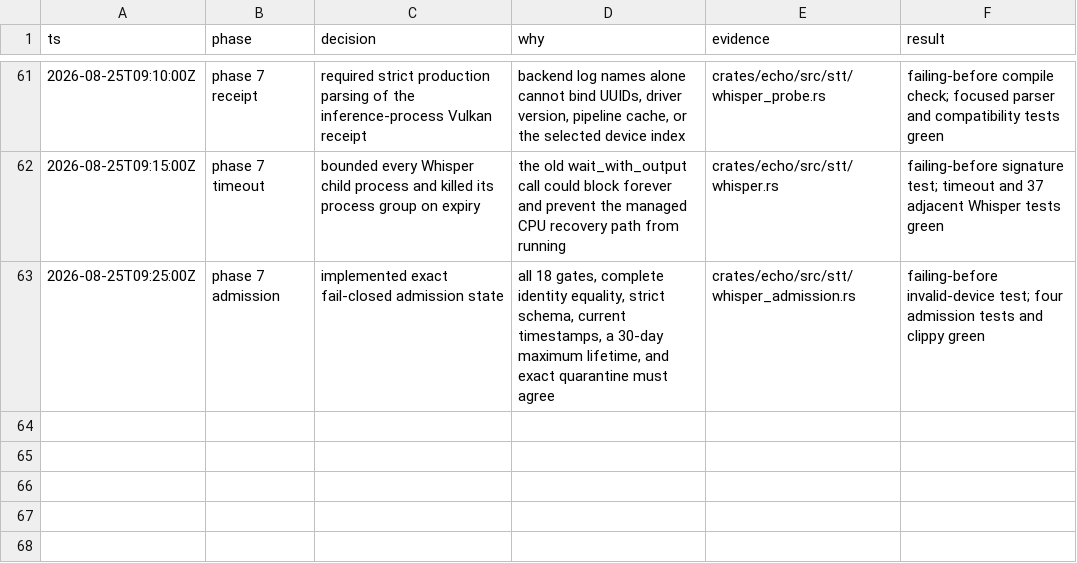
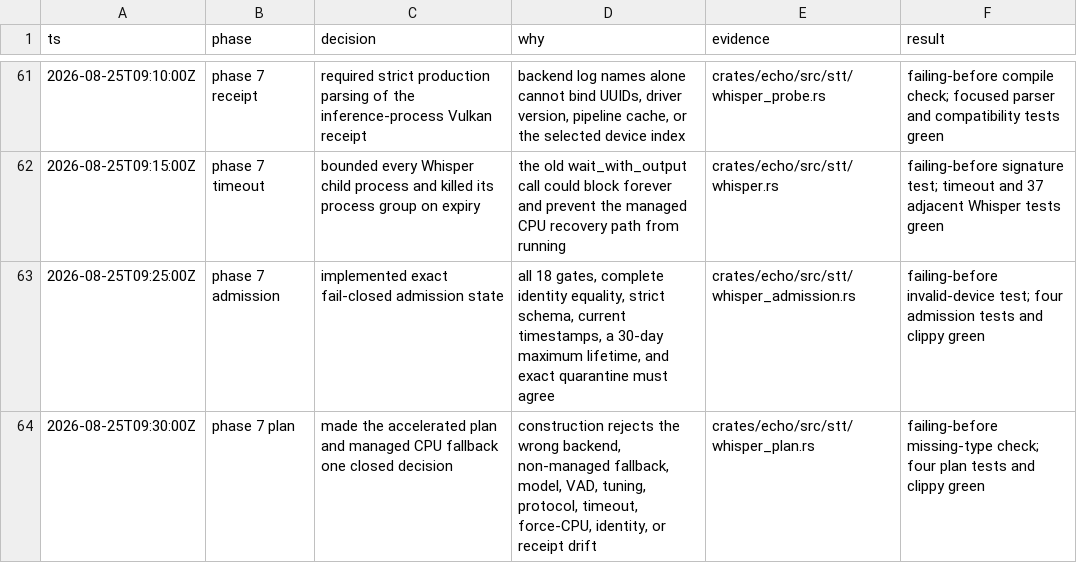
Before and after one commit to ddv1982/echo, a TSV file: .audit/whisper-phase3.tsv, drawn as a sheet; only a part is shown, gaps mark what is left out; the diff names each change by its address in the sheet, - before the commit and + after, or states it on an @@ line.

Commit message:
Close qualified Whisper execution plans

```diff
--- a/.audit/whisper-phase3.tsv
+++ b/.audit/whisper-phase3.tsv
+row 64: 2026-08-25T09:30:00Z | phase 7 plan | made the accelerated plan and managed CPU fallback one closed decision | construction rejects the wrong backend, non-managed fallback, model, VAD, tuning, protocol, timeout, force-CPU, identity, or receipt drift | crates/echo/src/stt/whisper_plan.rs | failing-before missing-type check; four plan tests and clippy green
```
Also changed, not shown: 2 other files.
